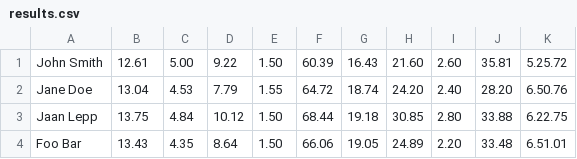
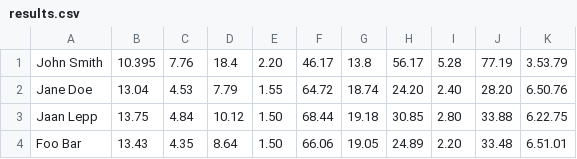
Before and after one commit to LongEzLand/Decathlon, a CSV file: src/main/resources/results.csv, drawn as a sheet.

```diff
--- a/src/main/resources/results.csv
+++ b/src/main/resources/results.csv
@@ -1,2 +1,2 @@
-John Smith;12.61;5.00;9.22;1.50;60.39;16.43;21.60;2.60;35.81;5.25.72
+John Smith;10.395;7.76;18.4;2.20;46.17;13.8;56.17;5.28;77.19;3.53.79
 Jane Doe;13.04;4.53;7.79;1.55;64.72;18.74;24.20;2.40;28.20;6.50.76
```
Also changed, not shown: target/classes/results.csv, 25 other files.
